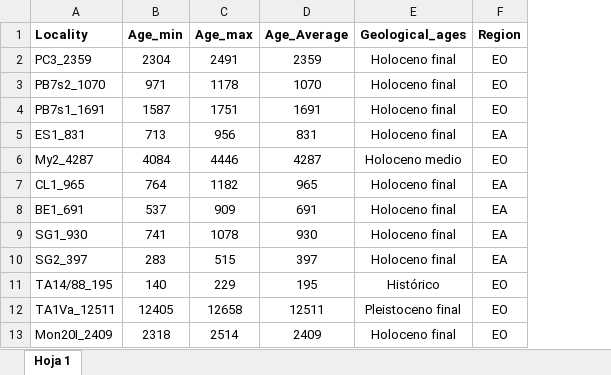
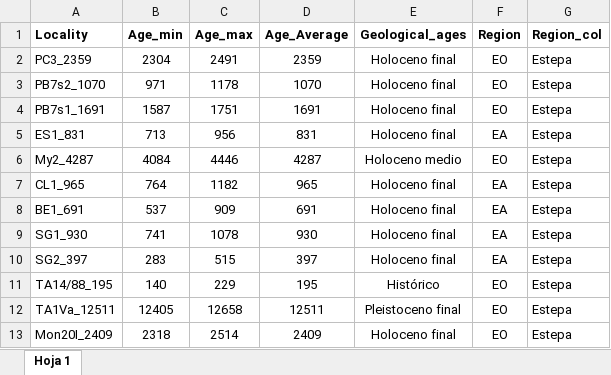
Before and after one commit to TomasMarina/ArqueoRedesTDF, an Excel workbook: data - Santiago2025/Age localities - TDF - 030925.xlsx, sheet Hoja 1, drawn as a sheet; only a part is shown; values as stored, in another font and other column widths than the file's, no borders; charts and pictures not drawn; the diff names each change by its address in the sheet, - before the commit and + after, or states it on an @@ line.

```diff
--- a/data - Santiago2025/Age localities - TDF - 030925.xlsx (sheet Hoja 1)
+++ b/data - Santiago2025/Age localities - TDF - 030925.xlsx (sheet Hoja 1)
+column G (Region_col), rows 2-13: all Estepa
```
Also changed, not shown: 1 other file.
